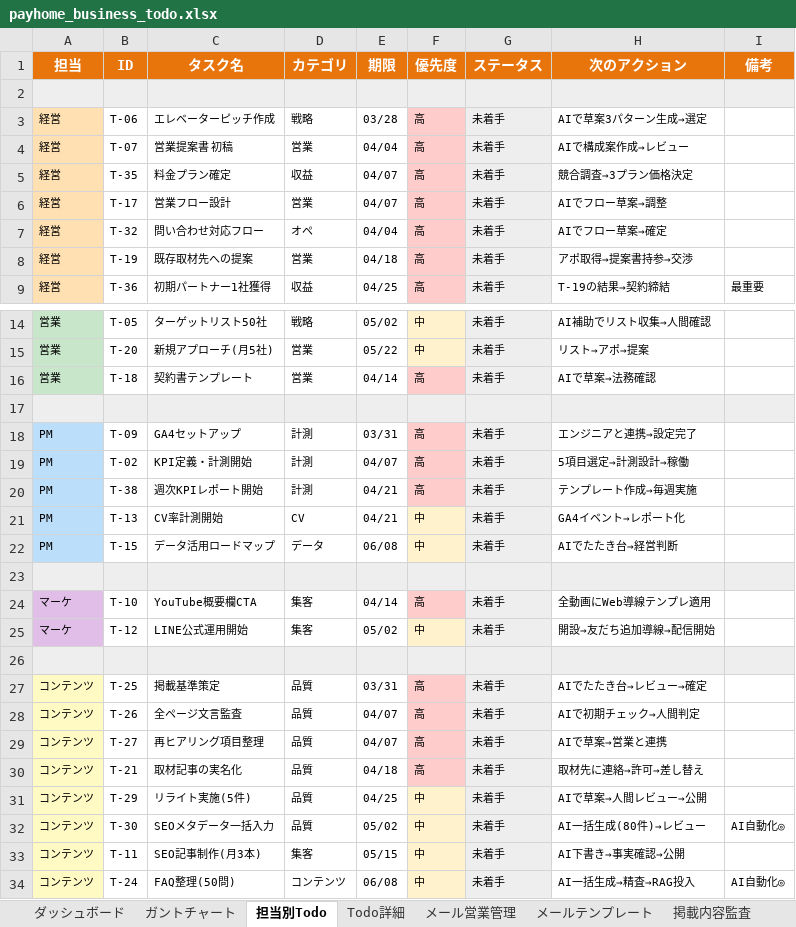
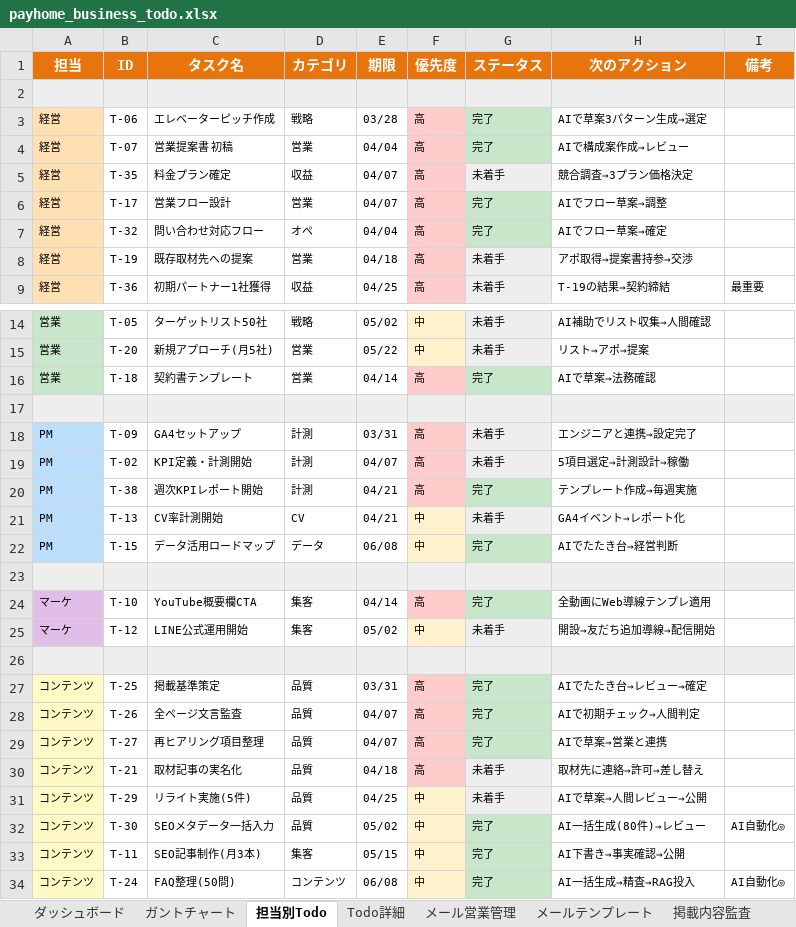
Before and after one commit to wazeka0412/payhome-next, an Excel workbook: docs/payhome_business_todo.xlsx, sheet 担当別Todo, drawn as a sheet; only a part is shown, gaps mark what is left out; values as stored, in another font and other column widths than the file's, no borders; the diff names each change by its address in the sheet, - before the commit and + after, or states it on an @@ line.

```diff
--- a/docs/payhome_business_todo.xlsx (sheet 担当別Todo)
+++ b/docs/payhome_business_todo.xlsx (sheet 担当別Todo)
-G3:G4 (ステータス): 未着手
+G3:G4 (ステータス): 完了
-G3:G4 fill: #EEEEEE
+G3:G4 fill: #C8E6C9
-G6:G7 (ステータス): 未着手
+G6:G7 (ステータス): 完了
-G6:G7 fill: #EEEEEE
+G6:G7 fill: #C8E6C9
-G16 (ステータス): 未着手
+G16 (ステータス): 完了
-G16 fill: #EEEEEE
+G16 fill: #C8E6C9
-G20 (ステータス): 未着手
+G20 (ステータス): 完了
-G20 fill: #EEEEEE
+G20 fill: #C8E6C9
-G22 (ステータス): 未着手
+G22 (ステータス): 完了
-G22 fill: #EEEEEE
+G22 fill: #C8E6C9
-G24 (ステータス): 未着手
+G24 (ステータス): 完了
-G24 fill: #EEEEEE
+G24 fill: #C8E6C9
-G27:G29 (ステータス): 未着手
+G27:G29 (ステータス): 完了
-G27:G29 fill: #EEEEEE
+G27:G29 fill: #C8E6C9
-G32:G34 (ステータス): 未着手
+G32:G34 (ステータス): 完了
-G32:G34 fill: #EEEEEE
+G32:G34 fill: #C8E6C9
```
Also changed, not shown: sheet Todo詳細, sheet ガントチャート, sheet ダッシュボード.
